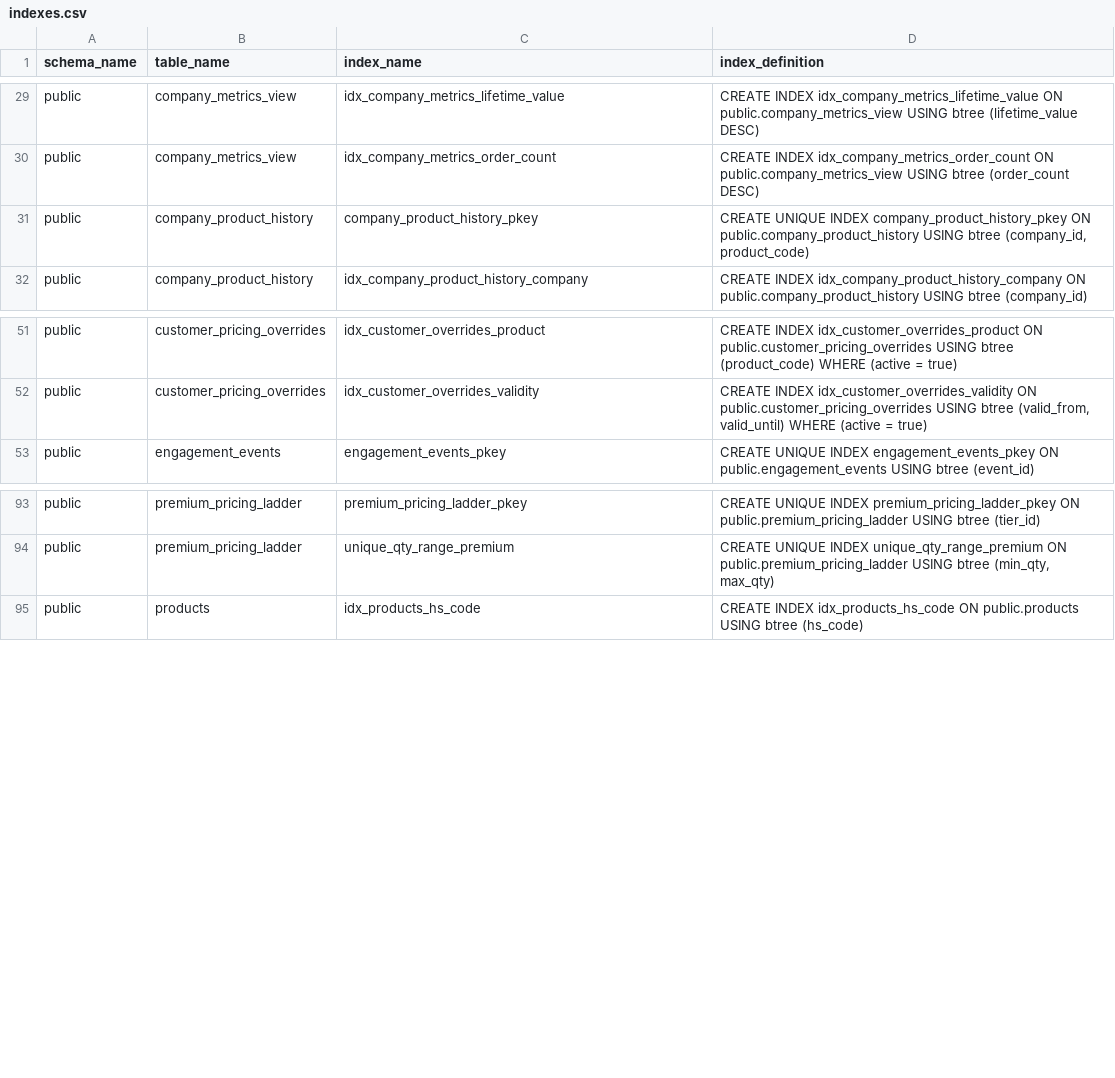
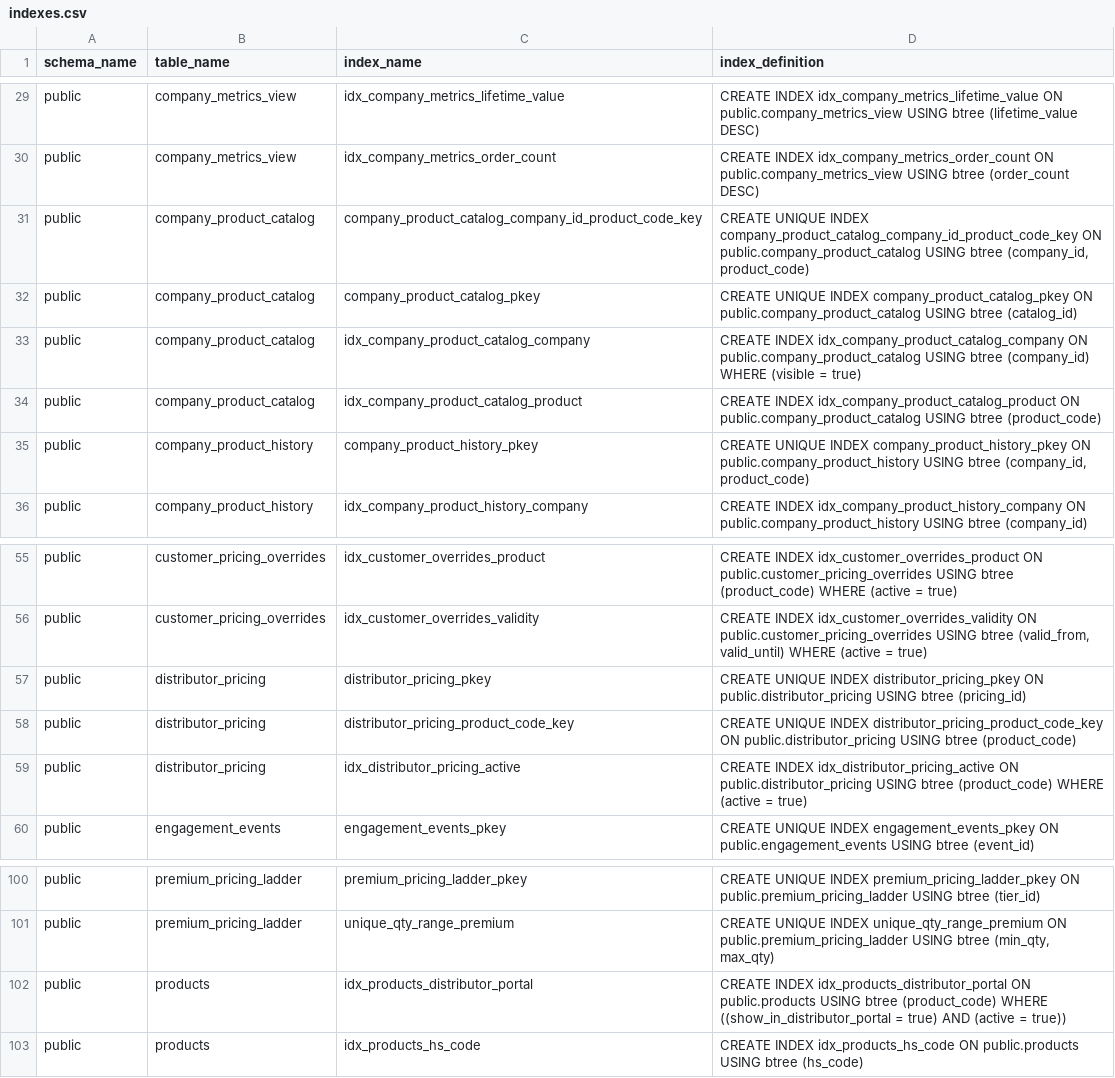
Before and after one commit to JackHarris99/technifold-automation, a CSV file: supabase/indexes.csv, drawn as a sheet; only a part is shown, gaps mark what is left out; the diff names each change by its address in the sheet, - before the commit and + after, or states it on an @@ line.

```diff
--- a/supabase/indexes.csv
+++ b/supabase/indexes.csv
+row 31: public | company_product_catalog | company_product_catalog_company_id_product_code_key | CREATE UNIQUE INDEX company_product_catalog_company_id_product_code_key ON public.company_product_catalog USING btree (company_id, product_code)
+row 32: public | company_product_catalog | company_product_catalog_pkey | CREATE UNIQUE INDEX company_product_catalog_pkey ON public.company_product_catalog USING btree (catalog_id)
+row 33: public | company_product_catalog | idx_company_product_catalog_company | CREATE INDEX idx_company_product_catalog_company ON public.company_product_catalog USING btree (company_id) WHERE (visible = true)
+row 34: public | company_product_catalog | idx_company_product_catalog_product | CREATE INDEX idx_company_product_catalog_product ON public.company_product_catalog USING btree (product_code)
+row 57: public | distributor_pricing | distributor_pricing_pkey | CREATE UNIQUE INDEX distributor_pricing_pkey ON public.distributor_pricing USING btree (pricing_id)
+row 58: public | distributor_pricing | distributor_pricing_product_code_key | CREATE UNIQUE INDEX distributor_pricing_product_code_key ON public.distributor_pricing USING btree (product_code)
+row 59: public | distributor_pricing | idx_distributor_pricing_active | CREATE INDEX idx_distributor_pricing_active ON public.distributor_pricing USING btree (product_code) WHERE (active = true)
+row 102: public | products | idx_products_distributor_portal | CREATE INDEX idx_products_distributor_portal ON public.products USING btree (product_code) WHERE ((show_in_distributor_portal = true) AND (active = true))
```
Also changed, not shown: supabase/foreign_keys.csv, supabase/rls_policies.csv, 11 other files.
